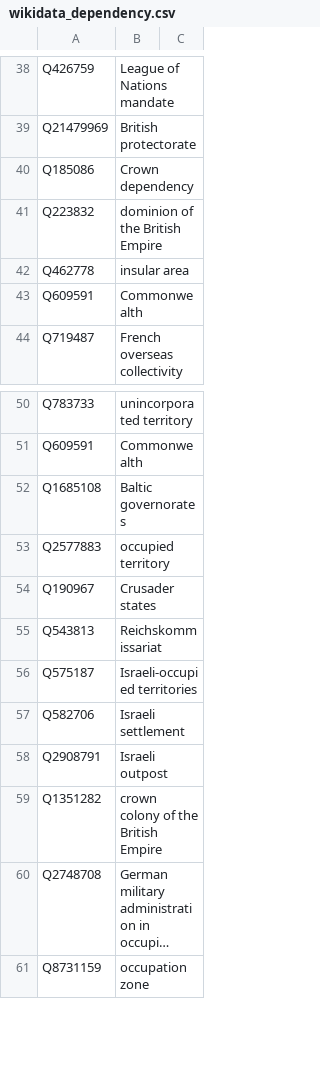
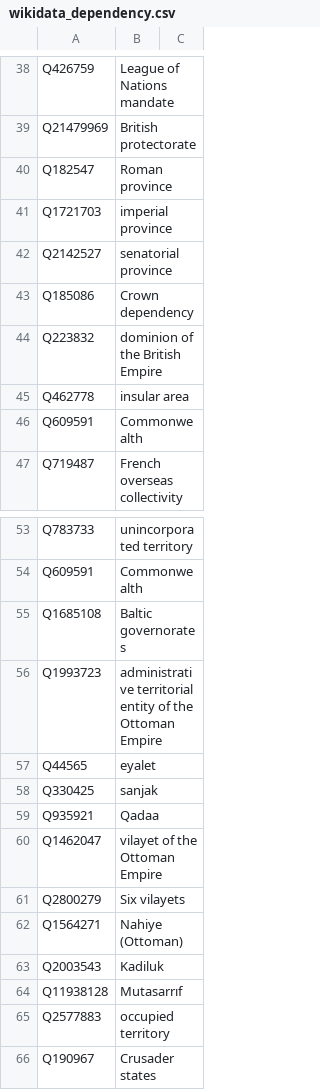
Before and after one commit to whosonfirst/concordances-whosonfirst-wikidata, a CSV file: code/wikidata_dependency.csv, drawn as a sheet; only a part is shown, gaps mark what is left out; the shorter side is filled out with more unchanged rows; long unchanged cells end in ….

```diff
--- a/code/wikidata_dependency.csv
+++ b/code/wikidata_dependency.csv
@@ -39,2 +39,5 @@ Q426759,League of Nations mandate
 Q21479969,British protectorate
+Q182547,Roman province
+Q1721703,imperial province
+Q2142527,senatorial province
 Q185086,Crown dependency
@@ -52,2 +55,11 @@ Q609591,Commonwealth
 Q1685108,Baltic governorates
+Q1993723,administrative territorial entity of the Ottoman Empire
+Q44565,eyalet
+Q330425,sanjak
+Q935921,Qadaa
+Q1462047,vilayet of the Ottoman Empire
+Q2800279,Six vilayets
+Q1564271,Nahiye (Ottoman)
+Q2003543,Kadiluk
+Q11938128,Mutasarrıf
 Q2577883,occupied territory
```
Also changed, not shown: code/wikidata_business.csv, code/wikidata_landform.csv, 33 other files.
